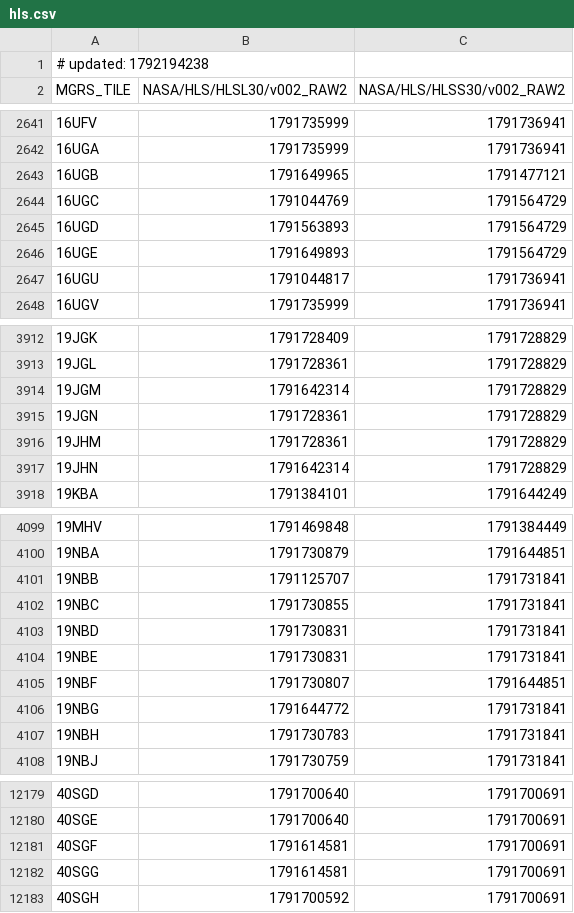
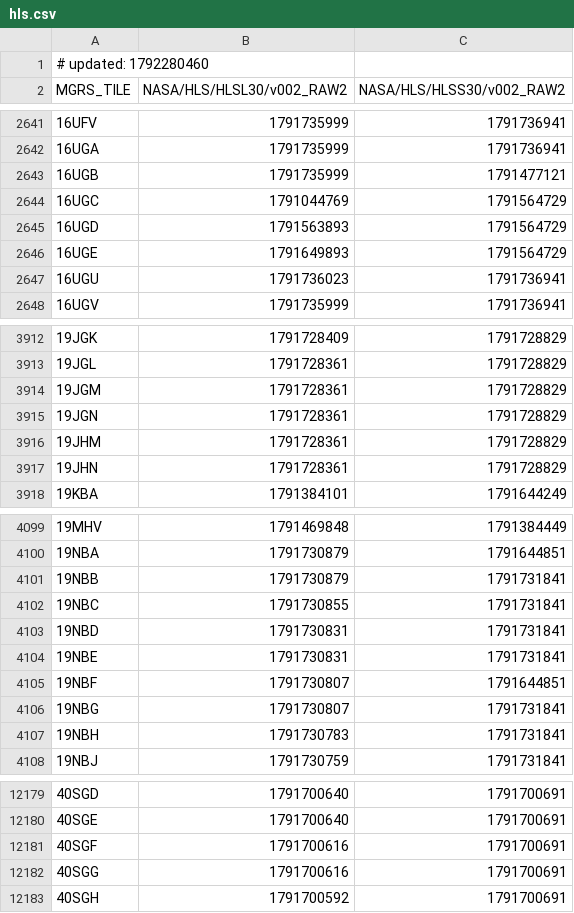
Before and after one commit to aazuspan/ee-collection-tracker, a CSV file: site/data/hls.csv, drawn as a sheet; only a part is shown, gaps mark what is left out; the diff covers the shown part only.

```diff
--- a/site/data/hls.csv
+++ b/site/data/hls.csv
@@ -1,2 +1,2 @@
-# updated: 1792194238
+# updated: 1792280460
 MGRS_TILE,NASA/HLS/HLSL30/v002_RAW2,NASA/HLS/HLSS30/v002_RAW2
@@ -2642,3 +2642,3 @@ MGRS_TILE,NASA/HLS/HLSL30/v002_RAW2,NASA/HLS/HLSS30/v002_RAW2
 16UGA,1791735999,1791736941
-16UGB,1791649965,1791477121
+16UGB,1791735999,1791477121
 16UGC,1791044769,1791564729
@@ -2646,3 +2646,3 @@ MGRS_TILE,NASA/HLS/HLSL30/v002_RAW2,NASA/HLS/HLSS30/v002_RAW2
 16UGE,1791649893,1791564729
-16UGU,1791044817,1791736941
+16UGU,1791736023,1791736941
 16UGV,1791735999,1791736941
@@ -3913,6 +3913,6 @@ MGRS_TILE,NASA/HLS/HLSL30/v002_RAW2,NASA/HLS/HLSS30/v002_RAW2
 19JGL,1791728361,1791728829
-19JGM,1791642314,1791728829
+19JGM,1791728361,1791728829
 19JGN,1791728361,1791728829
 19JHM,1791728361,1791728829
-19JHN,1791642314,1791728829
+19JHN,1791728361,1791728829
 19KBA,1791384101,1791644249
@@ -4100,3 +4100,3 @@ MGRS_TILE,NASA/HLS/HLSL30/v002_RAW2,NASA/HLS/HLSS30/v002_RAW2
 19NBA,1791730879,1791644851
-19NBB,1791125707,1791731841
+19NBB,1791730879,1791731841
 19NBC,1791730855,1791731841
@@ -4105,3 +4105,3 @@ MGRS_TILE,NASA/HLS/HLSL30/v002_RAW2,NASA/HLS/HLSS30/v002_RAW2
 19NBF,1791730807,1791644851
-19NBG,1791644772,1791731841
+19NBG,1791730807,1791731841
 19NBH,1791730783,1791731841
@@ -12180,4 +12180,4 @@ MGRS_TILE,NASA/HLS/HLSL30/v002_RAW2,NASA/HLS/HLSS30/v002_RAW2
 40SGE,1791700640,1791700691
-40SGF,1791614581,1791700691
-40SGG,1791614581,1791700691
+40SGF,1791700616,1791700691
+40SGG,1791700616,1791700691
 40SGH,1791700592,1791700691
```
Also changed, not shown: 167 edited cells elsewhere in this file, site/data/landsat.csv, 2 other files.
